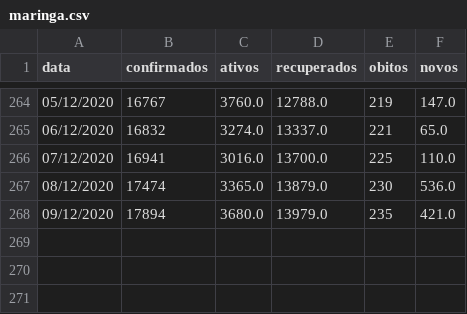
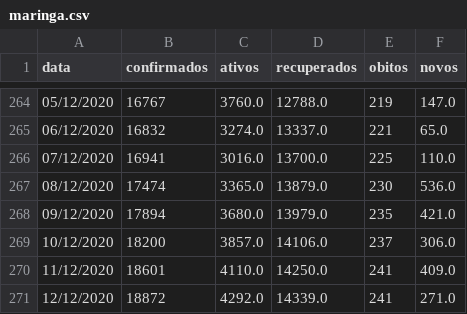
Before and after one commit to elemosjr/covid_maringa, a CSV file: data/maringa.csv, drawn as a sheet; only a part is shown, gaps mark what is left out; the diff names each change by its address in the sheet, - before the commit and + after, or states it on an @@ line.

Commit message:
12/12/2020

```diff
--- a/data/maringa.csv
+++ b/data/maringa.csv
+row 269: 10/12/2020 | 18200 | 3857.0 | 14106.0 | 237 | 306.0
+row 270: 11/12/2020 | 18601 | 4110.0 | 14250.0 | 241 | 409.0
+row 271: 12/12/2020 | 18872 | 4292.0 | 14339.0 | 241 | 271.0
```
